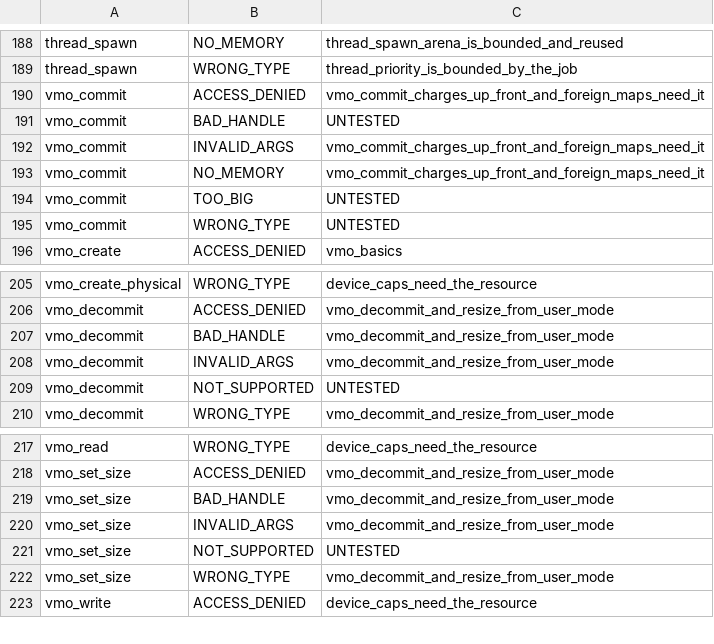
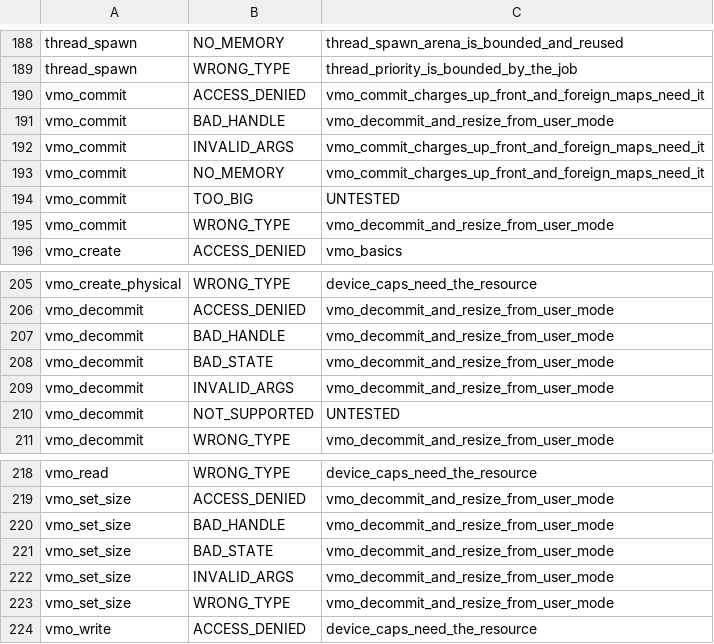
Before and after one commit to cwxyz75/riscv-basic, a TSV file: docs/reference/syscall-tests.tsv, drawn as a sheet; only a part is shown, gaps mark what is left out.

```diff
--- a/docs/reference/syscall-tests.tsv
+++ b/docs/reference/syscall-tests.tsv
@@ -190,3 +190,3 @@ thread_spawn	WRONG_TYPE	thread_priority_is_bounded_by_the_job
 vmo_commit	ACCESS_DENIED	vmo_commit_charges_up_front_and_foreign_maps_need_it
-vmo_commit	BAD_HANDLE	UNTESTED
+vmo_commit	BAD_HANDLE	vmo_decommit_and_resize_from_user_mode
 vmo_commit	INVALID_ARGS	vmo_commit_charges_up_front_and_foreign_maps_need_it
@@ -194,3 +194,3 @@ vmo_commit	NO_MEMORY	vmo_commit_charges_up_front_and_foreign_maps_need_it
 vmo_commit	TOO_BIG	UNTESTED
-vmo_commit	WRONG_TYPE	UNTESTED
+vmo_commit	WRONG_TYPE	vmo_decommit_and_resize_from_user_mode
 vmo_create	ACCESS_DENIED	vmo_basics
@@ -207,2 +207,3 @@ vmo_decommit	ACCESS_DENIED	vmo_decommit_and_resize_from_user_mode
 vmo_decommit	BAD_HANDLE	vmo_decommit_and_resize_from_user_mode
+vmo_decommit	BAD_STATE	vmo_decommit_and_resize_from_user_mode
 vmo_decommit	INVALID_ARGS	vmo_decommit_and_resize_from_user_mode
@@ -219,4 +220,4 @@ vmo_set_size	ACCESS_DENIED	vmo_decommit_and_resize_from_user_mode
 vmo_set_size	BAD_HANDLE	vmo_decommit_and_resize_from_user_mode
+vmo_set_size	BAD_STATE	vmo_decommit_and_resize_from_user_mode
 vmo_set_size	INVALID_ARGS	vmo_decommit_and_resize_from_user_mode
-vmo_set_size	NOT_SUPPORTED	UNTESTED
 vmo_set_size	WRONG_TYPE	vmo_decommit_and_resize_from_user_mode
```
Also changed, not shown: 9 other files.
